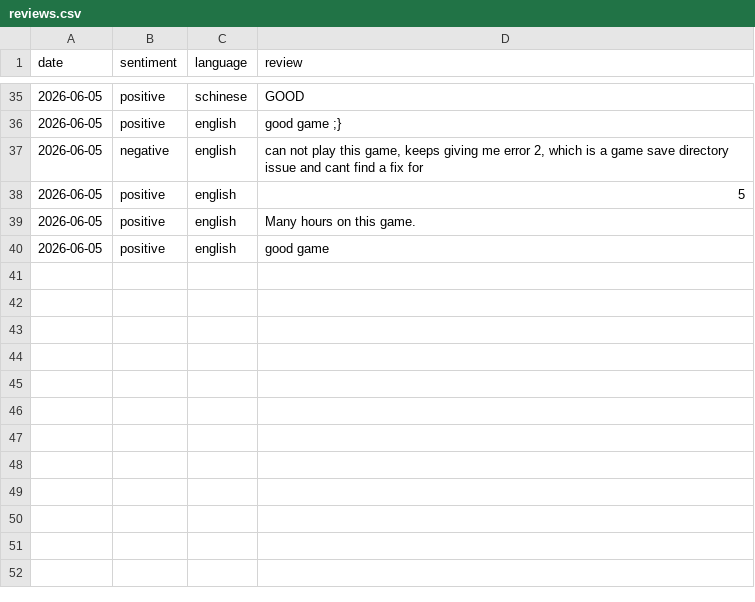
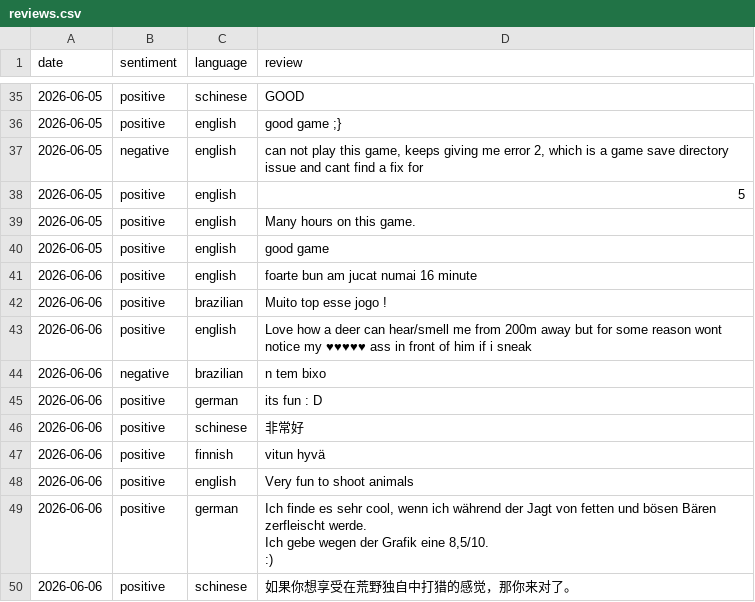
Before and after one commit to gustavgrothava/steam-reviews, a CSV file: reviews.csv, drawn as a sheet; only a part is shown, gaps mark what is left out; ↵ is a line break in a cell; the diff covers the shown part only; the diff names each change by its address in the sheet, - before the commit and + after, or states it on an @@ line.

```diff
--- a/reviews.csv
+++ b/reviews.csv
+row 41: 2026-06-06 | positive | english | foarte bun am jucat numai 16 minute
+row 42: 2026-06-06 | positive | brazilian | Muito top esse jogo !
+row 43: 2026-06-06 | positive | english | Love how a deer can hear/smell me from 200m away but for some reason wont notice my ♥♥♥♥♥ ass in front of him if i sneak
+row 44: 2026-06-06 | negative | brazilian | n tem bixo
+row 45: 2026-06-06 | positive | german | its fun : D
+row 46: 2026-06-06 | positive | schinese | 非常好
+row 47: 2026-06-06 | positive | finnish | vitun hyvä
+row 48: 2026-06-06 | positive | english | Very fun to shoot animals
+row 49: 2026-06-06 | positive | german | Ich finde es sehr cool, wenn ich während der Jagt von fetten und bösen Bären zerfleischt werde. ↵ Ich gebe wegen der Grafik eine 8,5/10. ↵ :)
+row 50: 2026-06-06 | positive | schinese | 如果你想享受在荒野独自中打猎的感觉，那你来对了。
```
Also changed, not shown: 22 added rows elsewhere in this file.
